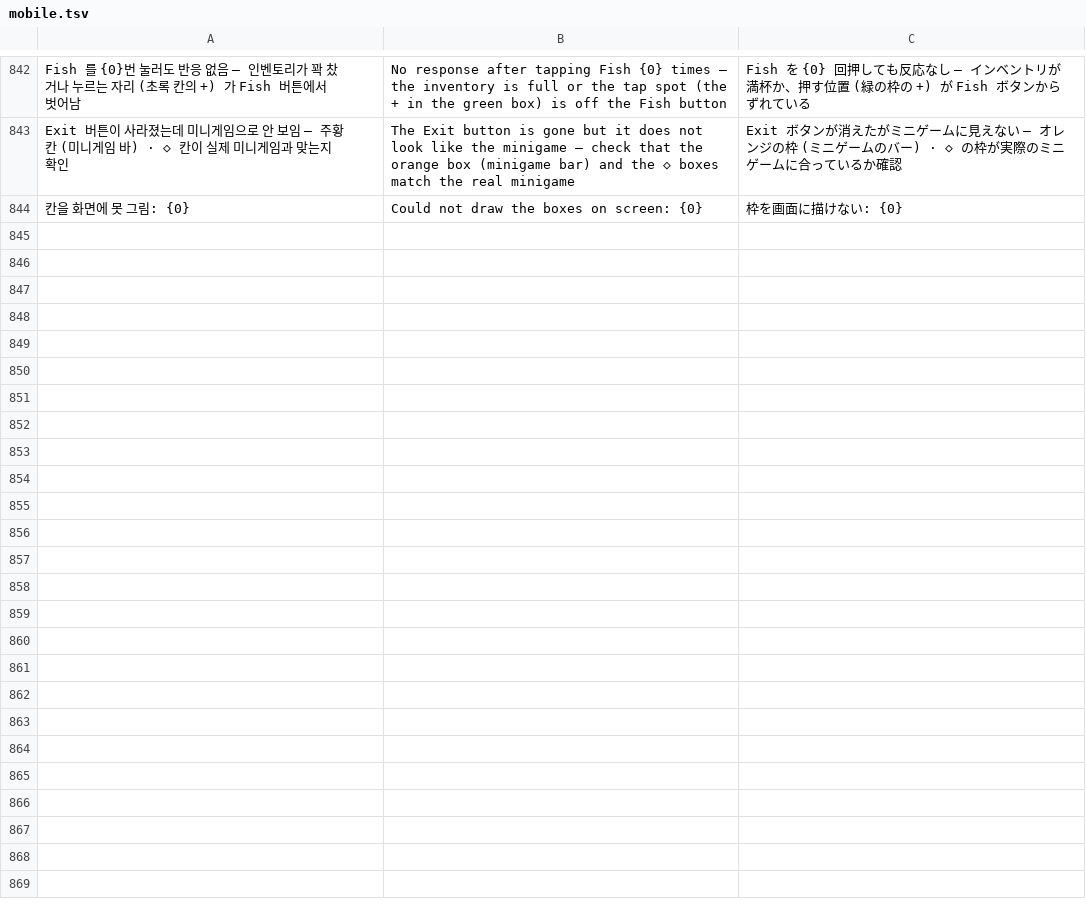
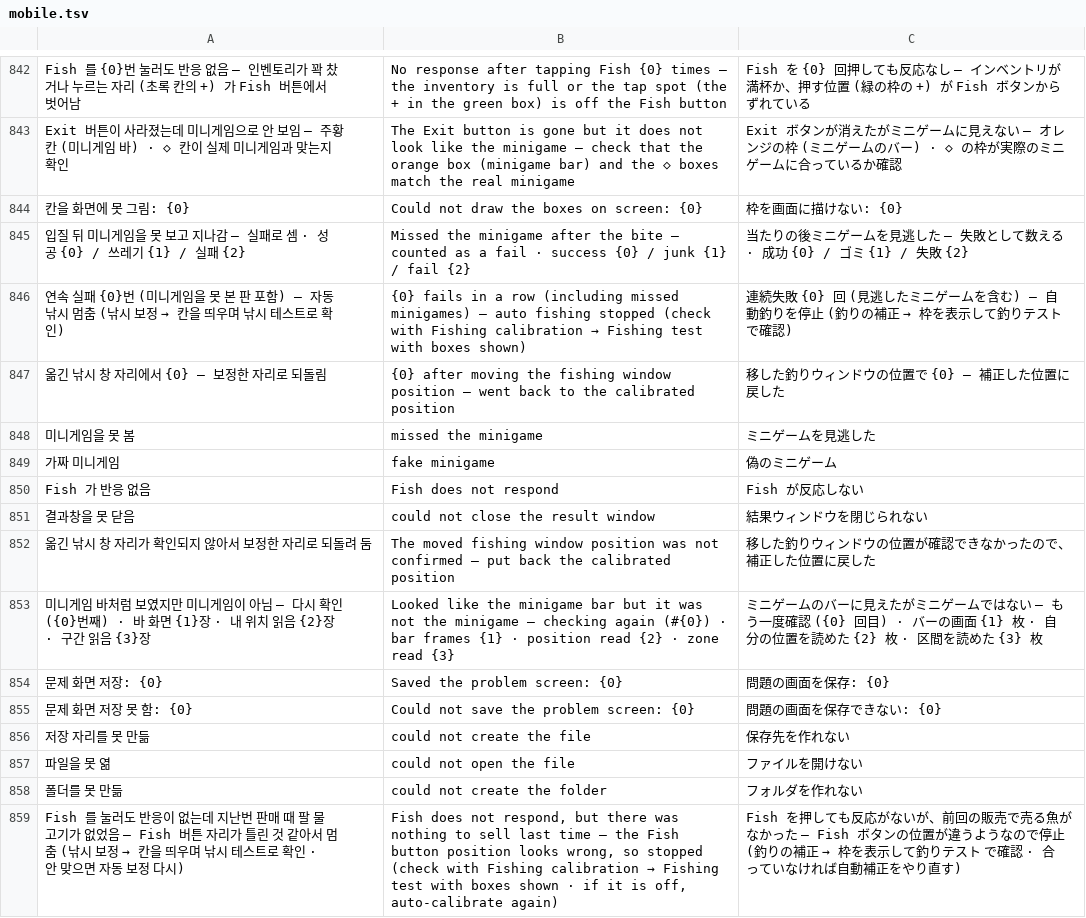
Before and after one commit to XxErone2xX/Acrux-app, a TSV file: android/app/src/main/assets/i18n/mobile.tsv, drawn as a sheet; only a part is shown, gaps mark what is left out; the diff names each change by its address in the sheet, - before the commit and + after, or states it on an @@ line.

```diff
--- a/android/app/src/main/assets/i18n/mobile.tsv
+++ b/android/app/src/main/assets/i18n/mobile.tsv
+row 845: 입질 뒤 미니게임을 못 보고 지나감 — 실패로 셈 · 성공 {0} / 쓰레기 {1} / 실패 {2} | Missed the minigame after the bite — counted as a fail · success {0} / junk {1} / fail {2} | 当たりの後ミニゲームを見逃した — 失敗として数える · 成功 {0} / ゴミ {1} / 失敗 {2}
+row 846: 연속 실패 {0}번 (미니게임을 못 본 판 포함) — 자동 낚시 멈춤 (낚시 보정 → 칸을 띄우며 낚시 테스트로 확인) | {0} fails in a row (including missed minigames) — auto fishing stopped (check with Fishing calibration → Fishing test with boxes shown) | 連続失敗 {0} 回 (見逃したミニゲームを含む) — 自動釣りを停止 (釣りの補正 → 枠を表示して釣りテスト で確認)
+row 847: 옮긴 낚시 창 자리에서 {0} — 보정한 자리로 되돌림 | {0} after moving the fishing window position — went back to the calibrated position | 移した釣りウィンドウの位置で {0} — 補正した位置に戻した
+row 848: 미니게임을 못 봄 | missed the minigame | ミニゲームを見逃した
+row 849: 가짜 미니게임 | fake minigame | 偽のミニゲーム
+row 850: Fish 가 반응 없음 | Fish does not respond | Fish が反応しない
+row 851: 결과창을 못 닫음 | could not close the result window | 結果ウィンドウを閉じられない
+row 852: 옮긴 낚시 창 자리가 확인되지 않아서 보정한 자리로 되돌려 둠 | The moved fishing window position was not confirmed — put back the calibrated position | 移した釣りウィンドウの位置が確認できなかったので、補正した位置に戻した
+row 853: 미니게임 바처럼 보였지만 미니게임이 아님 — 다시 확인 ({0}번째) · 바 화면 {1}장 · 내 위치 읽음 {2}장 · 구간 읽음 {3}장 | Looked like the minigame bar but it was not the minigame — checking again (#{0}) · bar frames {1} · position read {2} · zone read {3} | ミニゲームのバーに見えたがミニゲームではない — もう一度確認 ({0} 回目) · バーの画面 {1} 枚 · 自分の位置を読めた {2} 枚 · 区間を読めた {3} 枚
+row 854: 문제 화면 저장: {0} | Saved the problem screen: {0} | 問題の画面を保存: {0}
+row 855: 문제 화면 저장 못 함: {0} | Could not save the problem screen: {0} | 問題の画面を保存できない: {0}
+row 856: 저장 자리를 못 만듦 | could not create the file | 保存先を作れない
+row 857: 파일을 못 엶 | could not open the file | ファイルを開けない
+row 858: 폴더를 못 만듦 | could not create the folder | フォルダを作れない
+row 859: Fish 를 눌러도 반응이 없는데 지난번 판매 때 팔 물고기가 없었음 — Fish 버튼 자리가 틀린 것 같아서 멈춤 (낚시 보정 → 칸을 띄우며 낚시 테스트로 확인 · 안 맞으면 자동 보정 다시) | Fish does not respond, but there was nothing to sell last time — the Fish button position looks wrong, so stopped (check with Fishing calibration → Fishing test with boxes shown · if it is off, auto-calibrate again) | Fish を押しても反応がないが、前回の販売で売る魚がなかった — Fish ボタンの位置が違うようなので停止 (釣りの補正 → 枠を表示して釣りテスト で確認 · 合っていなければ自動補正をやり直す)
```
Also changed, not shown: 5 other files.
